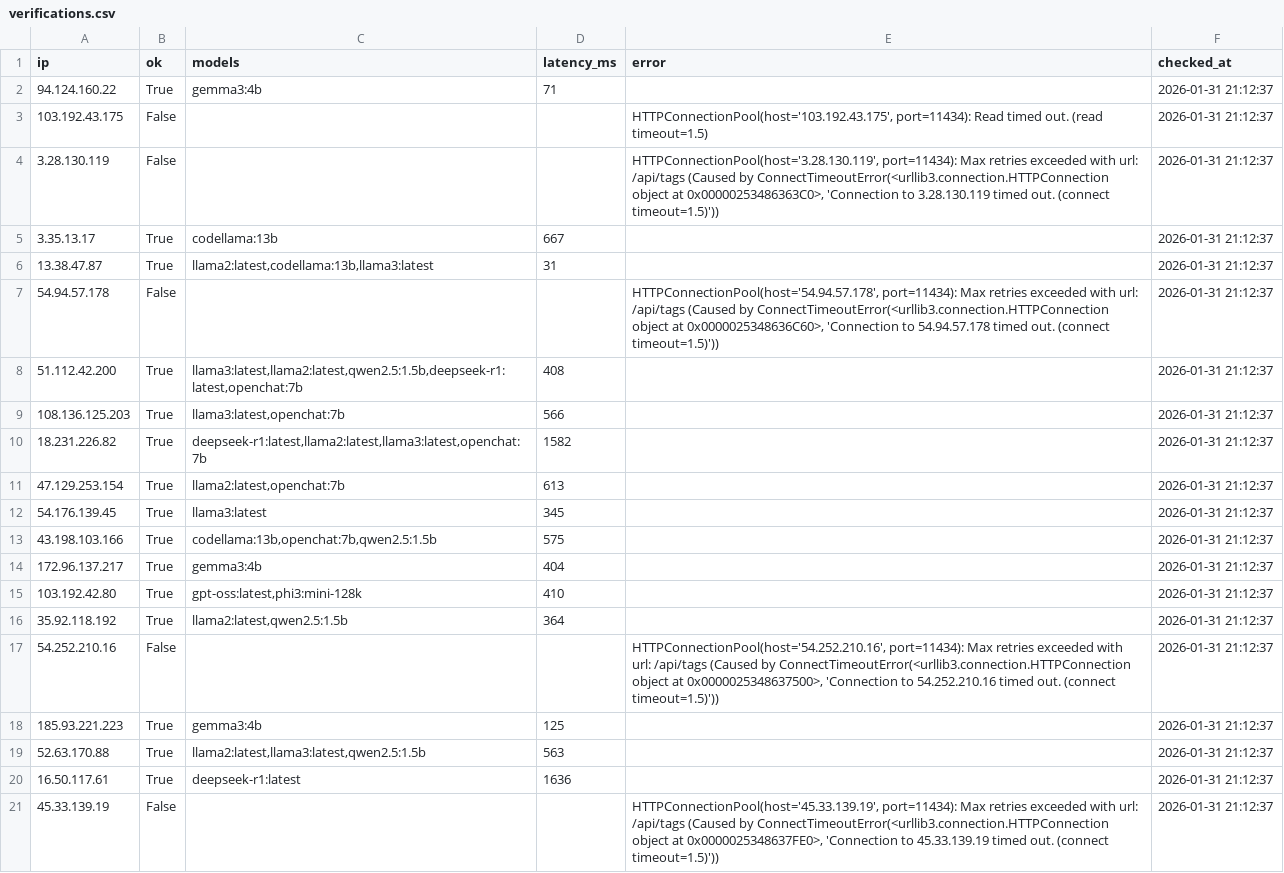
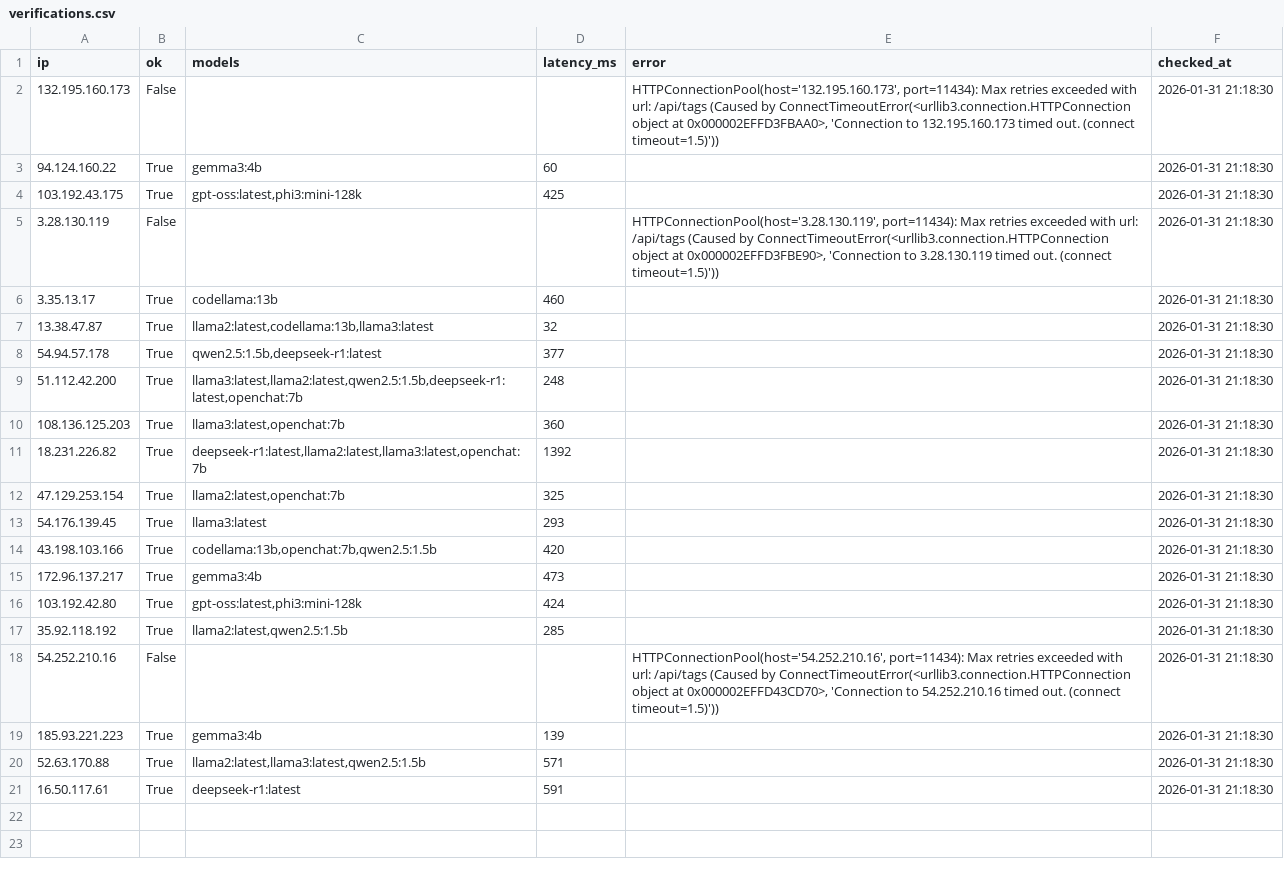
Before and after one commit to dylankainth/DARN, a CSV file: verifications.csv, drawn as a sheet.

```diff
--- a/verifications.csv
+++ b/verifications.csv
@@ -1,21 +1,21 @@
 ip,ok,models,latency_ms,error,checked_at
-94.124.160.22,True,gemma3:4b,71,,2026-01-31 21:12:37
-103.192.43.175,False,,,"HTTPConnectionPool(host='103.192.43.175', port=11434): Read timed out. (read timeout=1.5)",2026-01-31 21:12:37
-3.28.130.119,False,,,"HTTPConnectionPool(host='3.28.130.119', port=11434): Max retries exceeded with url: /api/tags (Caused by ConnectTimeoutError(<urllib3.connection.HTTPConnection object at 0x00000253486363C0>, 'Connection to 3.28.130.119 timed out. (connect timeout=1.5)'))",2026-01-31 21:12:37
-3.35.13.17,True,codellama:13b,667,,2026-01-31 21:12:37
-13.38.47.87,True,"llama2:latest,codellama:13b,llama3:latest",31,,2026-01-31 21:12:37
-54.94.57.178,False,,,"HTTPConnectionPool(host='54.94.57.178', port=11434): Max retries exceeded with url: /api/tags (Caused by ConnectTimeoutError(<urllib3.connection.HTTPConnection object at 0x0000025348636C60>, 'Connection to 54.94.57.178 timed out. (connect timeout=1.5)'))",2026-01-31 21:12:37
-51.112.42.200,True,"llama3:latest,llama2:latest,qwen2.5:1.5b,deepseek-r1:latest,openchat:7b",408,,2026-01-31 21:12:37
-108.136.125.203,True,"llama3:latest,openchat:7b",566,,2026-01-31 21:12:37
-18.231.226.82,True,"deepseek-r1:latest,llama2:latest,llama3:latest,openchat:7b",1582,,2026-01-31 21:12:37
-47.129.253.154,True,"llama2:latest,openchat:7b",613,,2026-01-31 21:12:37
-54.176.139.45,True,llama3:latest,345,,2026-01-31 21:12:37
-43.198.103.166,True,"codellama:13b,openchat:7b,qwen2.5:1.5b",575,,2026-01-31 21:12:37
-172.96.137.217,True,gemma3:4b,404,,2026-01-31 21:12:37
-103.192.42.80,True,"gpt-oss:latest,phi3:mini-128k",410,,2026-01-31 21:12:37
-35.92.118.192,True,"llama2:latest,qwen2.5:1.5b",364,,2026-01-31 21:12:37
-54.252.210.16,False,,,"HTTPConnectionPool(host='54.252.210.16', port=11434): Max retries exceeded with url: /api/tags (Caused by ConnectTimeoutError(<urllib3.connection.HTTPConnection object at 0x0000025348637500>, 'Connection to 54.252.210.16 timed out. (connect timeout=1.5)'))",2026-01-31 21:12:37
-185.93.221.223,True,gemma3:4b,125,,2026-01-31 21:12:37
-52.63.170.88,True,"llama2:latest,llama3:latest,qwen2.5:1.5b",563,,2026-01-31 21:12:37
-16.50.117.61,True,deepseek-r1:latest,1636,,2026-01-31 21:12:37
-45.33.139.19,False,,,"HTTPConnectionPool(host='45.33.139.19', port=11434): Max retries exceeded with url: /api/tags (Caused by ConnectTimeoutError(<urllib3.connection.HTTPConnection object at 0x0000025348637FE0>, 'Connection to 45.33.139.19 timed out. (connect timeout=1.5)'))",2026-01-31 21:12:37
+132.195.160.173,False,,,"HTTPConnectionPool(host='132.195.160.173', port=11434): Max retries exceeded with url: /api/tags (Caused by ConnectTimeoutError(<urllib3.connection.HTTPConnection object at 0x000002EFFD3FBAA0>, 'Connection to 132.195.160.173 timed out. (connect timeout=1.5)'))",2026-01-31 21:18:30
+94.124.160.22,True,gemma3:4b,60,,2026-01-31 21:18:30
+103.192.43.175,True,"gpt-oss:latest,phi3:mini-128k",425,,2026-01-31 21:18:30
+3.28.130.119,False,,,"HTTPConnectionPool(host='3.28.130.119', port=11434): Max retries exceeded with url: /api/tags (Caused by ConnectTimeoutError(<urllib3.connection.HTTPConnection object at 0x000002EFFD3FBE90>, 'Connection to 3.28.130.119 timed out. (connect timeout=1.5)'))",2026-01-31 21:18:30
+3.35.13.17,True,codellama:13b,460,,2026-01-31 21:18:30
+13.38.47.87,True,"llama2:latest,codellama:13b,llama3:latest",32,,2026-01-31 21:18:30
+54.94.57.178,True,"qwen2.5:1.5b,deepseek-r1:latest",377,,2026-01-31 21:18:30
+51.112.42.200,True,"llama3:latest,llama2:latest,qwen2.5:1.5b,deepseek-r1:latest,openchat:7b",248,,2026-01-31 21:18:30
+108.136.125.203,True,"llama3:latest,openchat:7b",360,,2026-01-31 21:18:30
+18.231.226.82,True,"deepseek-r1:latest,llama2:latest,llama3:latest,openchat:7b",1392,,2026-01-31 21:18:30
+47.129.253.154,True,"llama2:latest,openchat:7b",325,,2026-01-31 21:18:30
+54.176.139.45,True,llama3:latest,293,,2026-01-31 21:18:30
+43.198.103.166,True,"codellama:13b,openchat:7b,qwen2.5:1.5b",420,,2026-01-31 21:18:30
+172.96.137.217,True,gemma3:4b,473,,2026-01-31 21:18:30
+103.192.42.80,True,"gpt-oss:latest,phi3:mini-128k",424,,2026-01-31 21:18:30
+35.92.118.192,True,"llama2:latest,qwen2.5:1.5b",285,,2026-01-31 21:18:30
+54.252.210.16,False,,,"HTTPConnectionPool(host='54.252.210.16', port=11434): Max retries exceeded with url: /api/tags (Caused by ConnectTimeoutError(<urllib3.connection.HTTPConnection object at 0x000002EFFD43CD70>, 'Connection to 54.252.210.16 timed out. (connect timeout=1.5)'))",2026-01-31 21:18:30
+185.93.221.223,True,gemma3:4b,139,,2026-01-31 21:18:30
+52.63.170.88,True,"llama2:latest,llama3:latest,qwen2.5:1.5b",571,,2026-01-31 21:18:30
+16.50.117.61,True,deepseek-r1:latest,591,,2026-01-31 21:18:30
```
Also changed, not shown: 8 other files.
